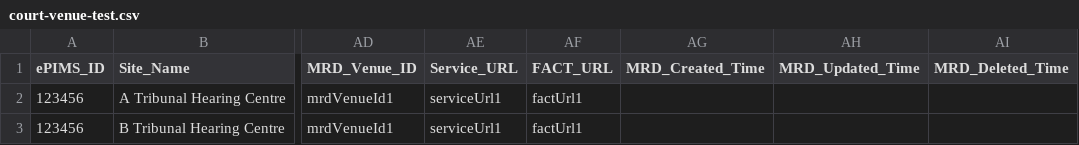
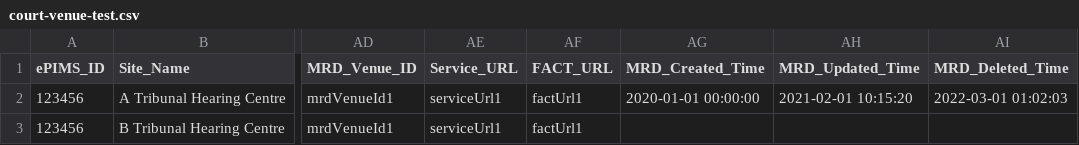
Before and after one commit to hmcts/rd-location-ref-data-load, a CSV file: src/functionalTest/resources/sourceFiles/courtVenues/court-venue-test.csv, drawn as a sheet; only a part is shown, gaps mark what is left out; the diff names each change by its address in the sheet, - before the commit and + after, or states it on an @@ line.

Commit message:
added test data

```diff
--- a/src/functionalTest/resources/sourceFiles/courtVenues/court-venue-test.csv
+++ b/src/functionalTest/resources/sourceFiles/courtVenues/court-venue-test.csv
-AG2 (MRD_Created_Time): (empty)
+AG2 (MRD_Created_Time): 2020-01-01 00:00:00
-AH2 (MRD_Updated_Time): (empty)
+AH2 (MRD_Updated_Time): 2021-02-01 10:15:20
-AI2 (MRD_Deleted_Time): (empty)
+AI2 (MRD_Deleted_Time): 2022-03-01 01:02:03
```
Also changed, not shown: 1 other file.
